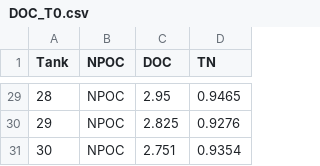
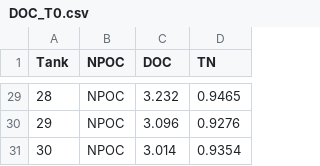
Before and after one commit to cbwall/Pyromania, a CSV file: data/DOC.TN/DOC_T0.csv, drawn as a sheet; only a part is shown, gaps mark what is left out; the diff covers the shown part only.

```diff
--- a/data/DOC.TN/DOC_T0.csv
+++ b/data/DOC.TN/DOC_T0.csv
@@ -29,3 +29,3 @@ Tank,NPOC,DOC,TN
-28,NPOC,2.95,0.9465
-29,NPOC,2.825,0.9276
-30,NPOC,2.751,0.9354
+28,NPOC,3.232,0.9465
+29,NPOC,3.096,0.9276
+30,NPOC,3.014,0.9354
```
Also changed, not shown: 27 edited cells elsewhere in this file.
